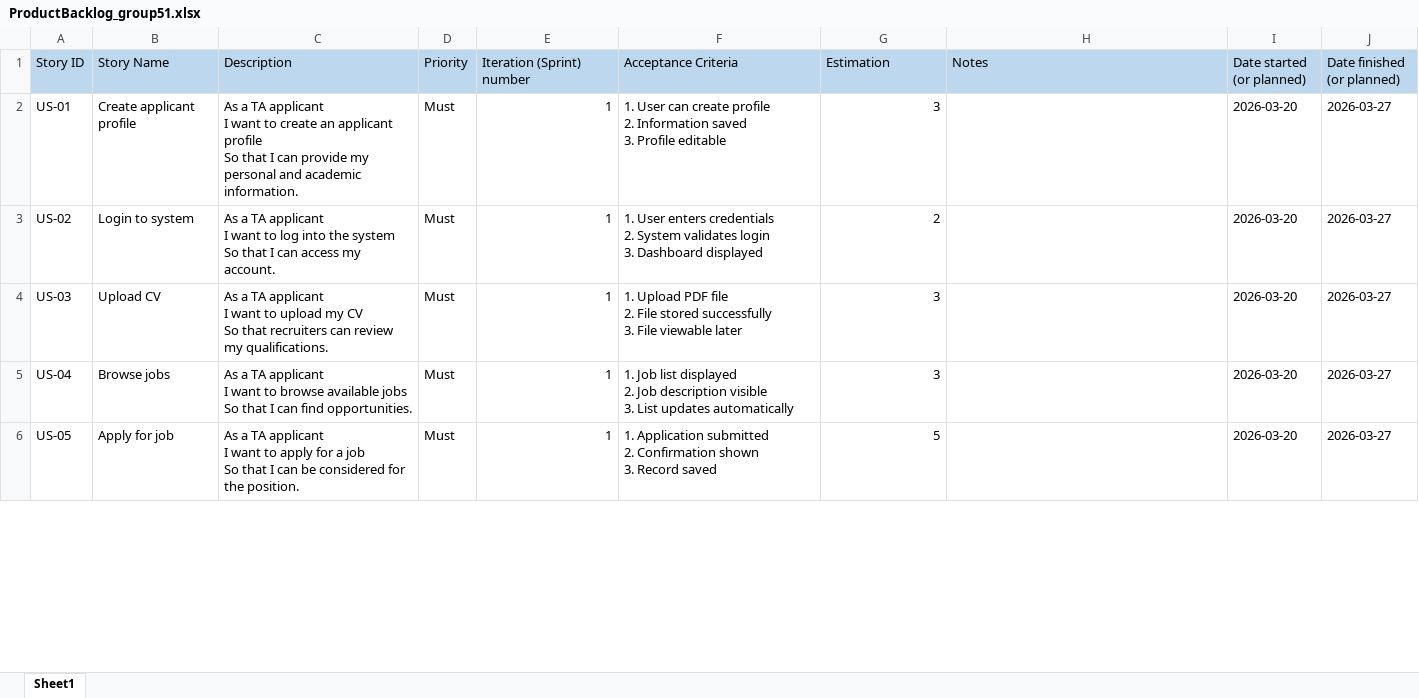
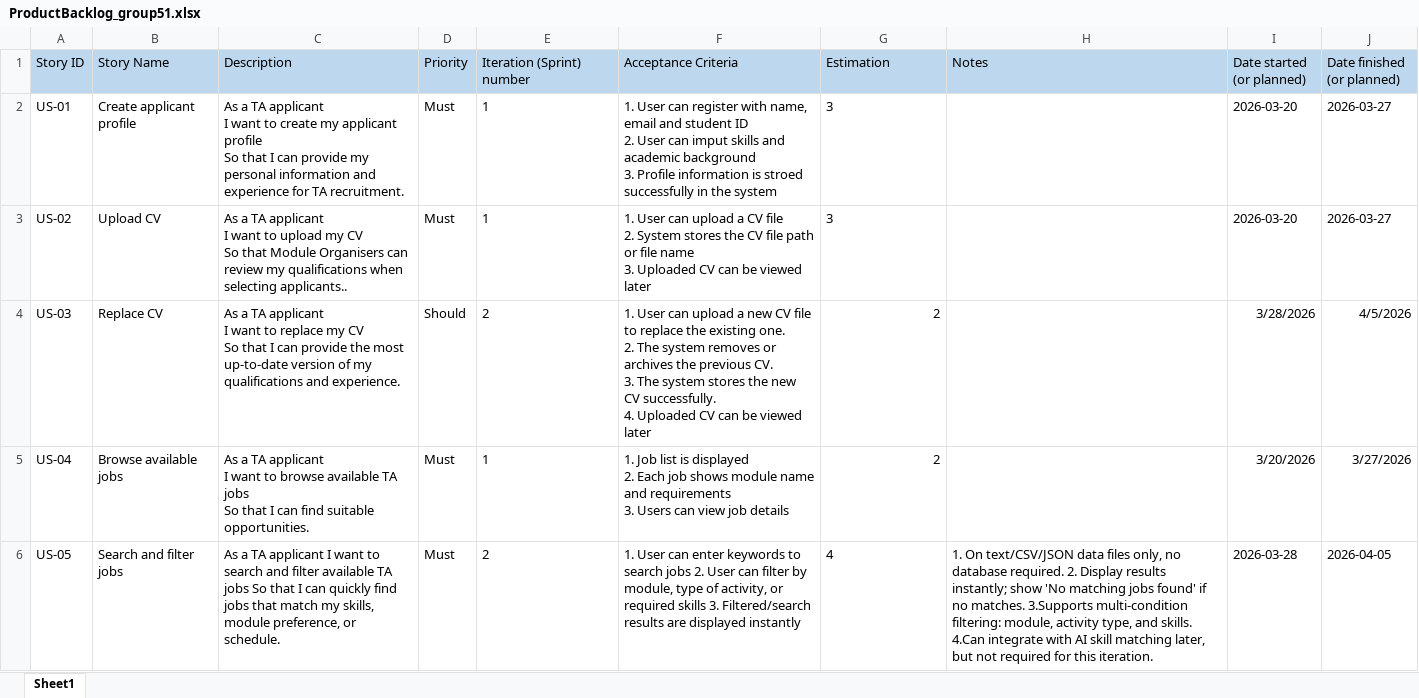
Before and after one commit to markrivera683/Recruitment-System-for-TA, an Excel workbook: documents/ProductBacklog_group51.xlsx, sheet Sheet1, drawn as a sheet; only a part is shown; values as stored, in another font and other column widths than the file's, no borders; ↵ is a line break in a cell; the diff covers the shown part only; the diff names each change by its address in the sheet, - before the commit and + after, or states it on an @@ line.

Commit message:
Added: User Management in Backlog

```diff
--- a/documents/ProductBacklog_group51.xlsx (sheet Sheet1)
+++ b/documents/ProductBacklog_group51.xlsx (sheet Sheet1)
-C2 (Description): …to create an applicant profile ↵ So that I can provide my personal and academic information.
+C2 (Description): …to create my applicant profile ↵ So that I can provide my personal information and experience for TA recruitment.
-E2:E6 alignment: right
+E2:E6 alignment: left
-F2 (Acceptance Criteria): …User can create profile ↵ 2. Information saved ↵ 3. Profile editable
+F2 (Acceptance Criteria): …User can register with name, email and student ID ↵ 2. User can imput skills and academic background ↵ 3. Profile information is stroed successfully in the system
-G2 alignment: right
+G2 alignment: left
-B3 (Story Name): Login to system
+B3 (Story Name): Upload CV
-C3 (Description): …want to log into the system ↵ So that I can access my account.
+C3 (Description): …want to upload my CV ↵ So that Module Organisers can review my qualifications when selecting applicants..
-F3 (Acceptance Criteria): 1. User enters credentials ↵ 2. System validates login ↵ 3. Dashboard displayed
+F3 (Acceptance Criteria): 1. User can upload a CV file ↵ 2. System stores the CV file path or file name ↵ 3. Uploaded CV can be viewed later
-G3 (Estimation): 2
+G3 (Estimation): 3
-B4 (Story Name): Upload CV
+B4 (Story Name): Replace CV
-C4 (Description): …want to upload my CV ↵ So that recruiters can review my qualifications.
+C4 (Description): …want to replace my CV ↵ So that I can provide the most up-to-date version of my qualifications and experience.
-D4 (Priority): Must
+D4 (Priority): Should
-E4 (Iteration (Sprint) number): 1
+E4 (Iteration (Sprint) number): 2
-F4 (Acceptance Criteria): 1. Upload PDF file ↵ 2. File stored successfully ↵ 3. File viewable later
+F4 (Acceptance Criteria): 1. User can upload a new CV file to replace the existing one. ↵ 2. The system removes or archives the previous CV. ↵ 3. The system stores the new CV successfully. ↵ 4. Uploaded CV can be viewed later
-G4:G5 (Estimation): 3
+G4:G5 (Estimation): 2
-I4 (Date started (or planned)): 2026-03-20
+I4 (Date started (or planned)): 3/28/2026
-J4 (Date finished (or planned)): 2026-03-27
+J4 (Date finished (or planned)): 4/5/2026
-B5 (Story Name): Browse jobs
+B5 (Story Name): Browse available jobs
-C5 (Description): …browse available jobs ↵ So that I can find opportunities.
+C5 (Description): …browse available TA jobs ↵ So that I can find suitable opportunities.
-F5 (Acceptance Criteria): …Job list displayed ↵ 2. Job description visible ↵ 3. List updates automatically
+F5 (Acceptance Criteria): …Job list is displayed ↵ 2. Each job shows module name and requirements ↵ 3. Users can view job details
-I5 (Date started (or planned)): 2026-03-20
+I5 (Date started (or planned)): 3/20/2026
-J5 (Date finished (or planned)): 2026-03-27
+J5 (Date finished (or planned)): 3/27/2026
-B6 (Story Name): Apply for job
+B6 (Story Name): Search and filter jobs
-C6 (Description): …want to apply for a job ↵ So that I can be considered for the position.
+C6 (Description): …want to search and filter available TA jobs So that I can quickly find jobs that match my skills, module preference, or schedule.
-E6 (Iteration (Sprint) number): 1
+E6 (Iteration (Sprint) number): 2
-F6 (Acceptance Criteria): 1. Application submitted ↵ 2. Confirmation shown ↵ 3. Record saved
+F6 (Acceptance Criteria): 1. User can enter keywords to search jobs 2. User can filter by module, type of activity, or required skills 3. Filtered/search results are displayed instantly
-G6 (Estimation): 5
+G6 (Estimation): 4
-G6 alignment: right
+G6 alignment: left
-H6 (Notes): (empty)
+H6 (Notes): 1. On text/CSV/JSON data files only, no database required. 2. Display results instantly; show 'No matching jobs found' if no matches. 3.Supports multi-condition filtering: module, activity type, and skills. 4.Can integrate with AI skill matching later, but not required for this iteration.
-I6 (Date started (or planned)): 2026-03-20
+I6 (Date started (or planned)): 2026-03-28
-J6 (Date finished (or planned)): 2026-03-27
+J6 (Date finished (or planned)): 2026-04-05
```
Also changed, not shown: 28 removed rows, 120 edited cells and cell formats elsewhere in this sheet.
